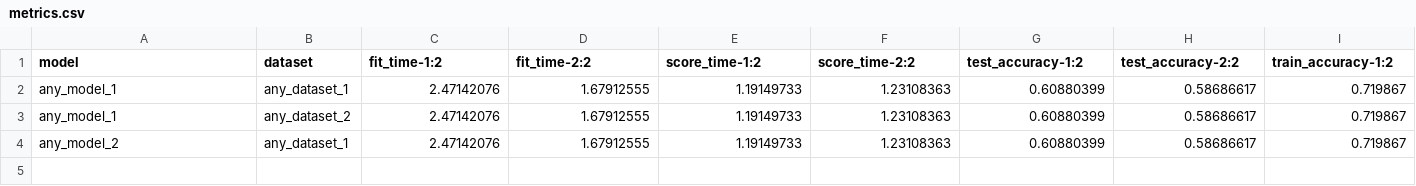
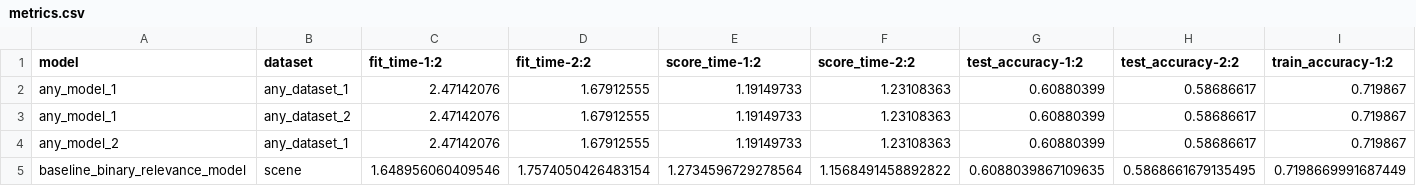
Before and after one commit to EdgardTaver/psg-multilabel-classifier, a CSV file: data/metrics.csv, drawn as a sheet; only a part is shown; rows hold the shown columns only; the diff names each change by its address in the sheet, - before the commit and + after, or states it on an @@ line.

```diff
--- a/data/metrics.csv
+++ b/data/metrics.csv
+row 5: baseline_binary_relevance_model | scene | 1.648956060409546 | 1.7574050426483154 | 1.2734596729278564 | 1.1568491458892822 | 0.6088039867109635 | 0.5868661679135495 | 0.7198669991687449
```
Also changed, not shown: 2 other files.
